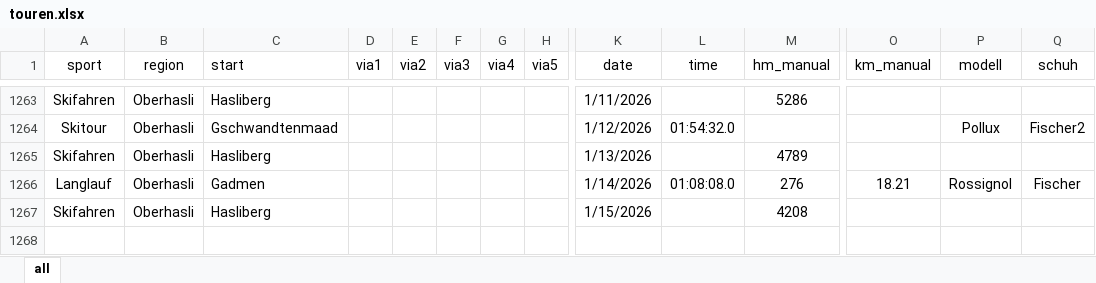
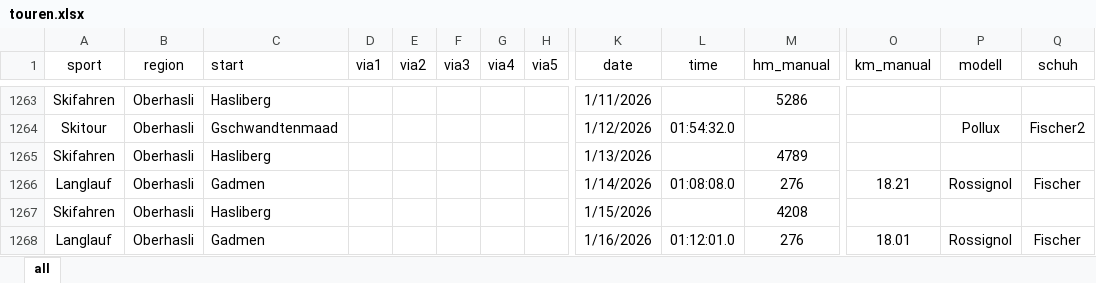
Before and after one commit to rufi77/sport, an Excel workbook: data/touren.xlsx, sheet all, drawn as a sheet; only a part is shown, gaps mark what is left out; values as stored, in another font and other column widths than the file's, no borders; conditional formats not drawn; rows hold the shown columns only; the diff names each change by its address in the sheet, - before the commit and + after, or states it on an @@ line.

```diff
--- a/data/touren.xlsx (sheet all)
+++ b/data/touren.xlsx (sheet all)
+row 1268: Langlauf | Oberhasli | Gadmen |  |  |  |  |  | 1/16/2026 | 01:12:01.0 | 276 | 18.01 | Rossignol | Fischer
```
Also changed, not shown: 18 other files.
